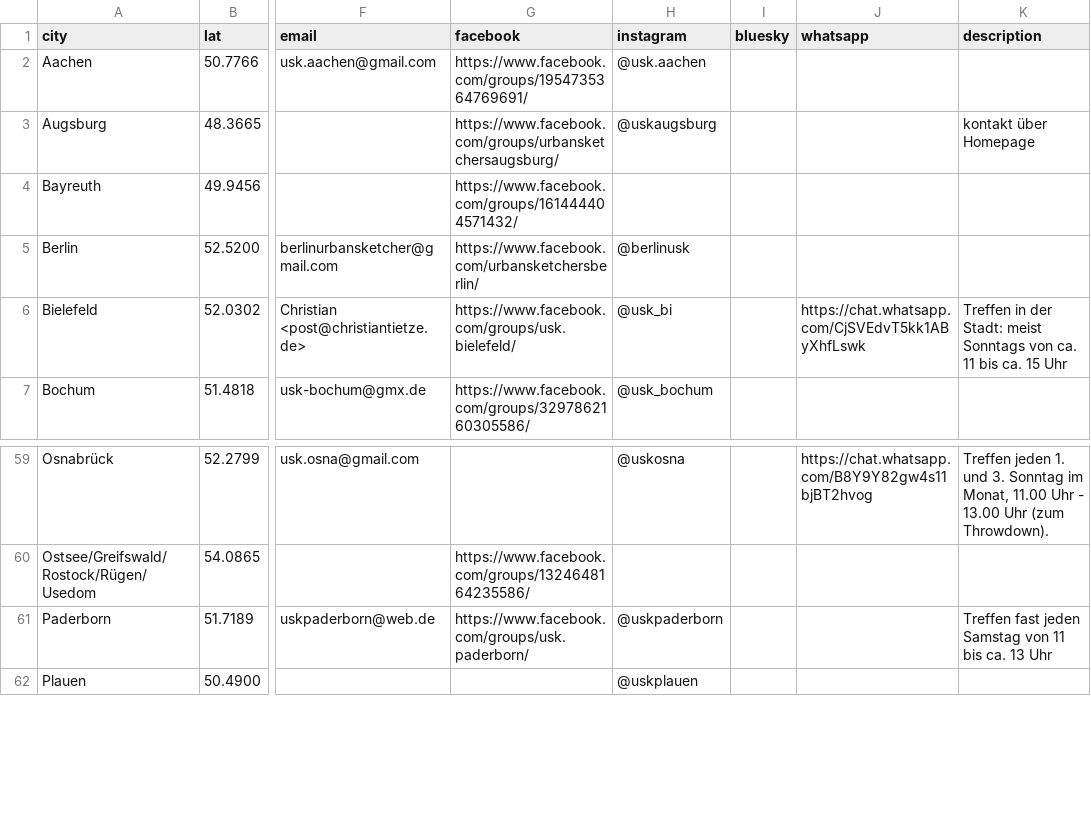
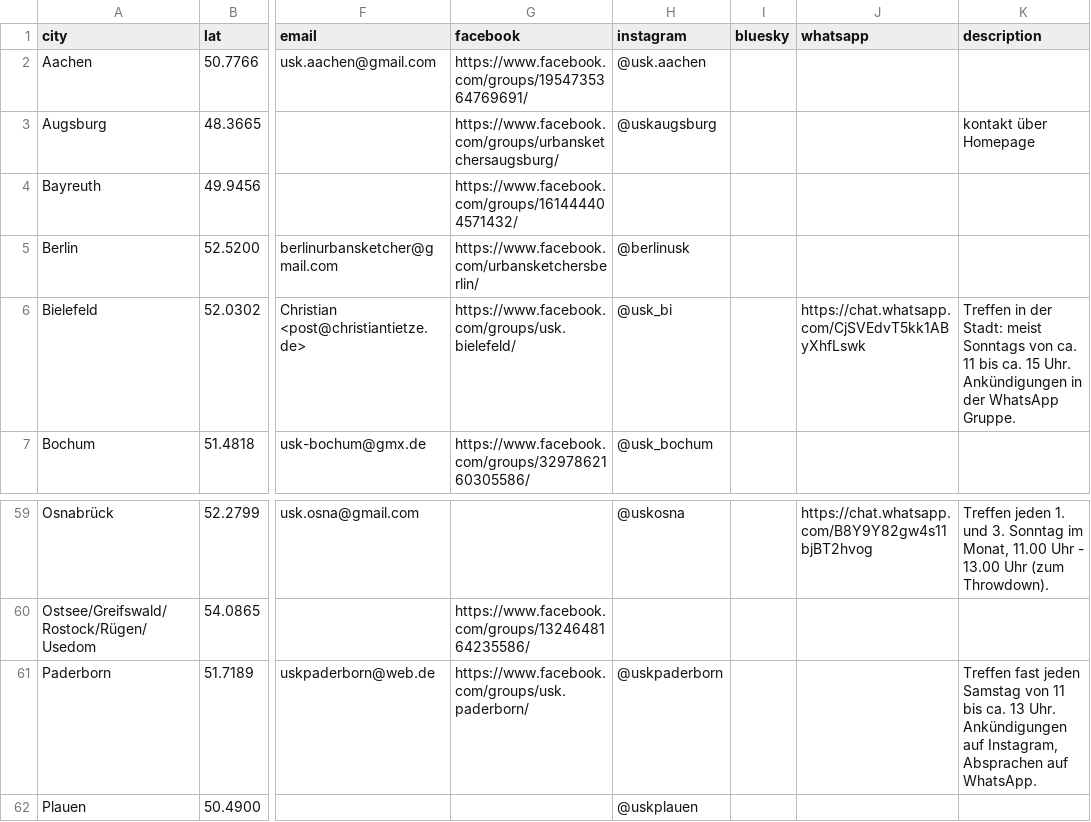
Before and after one commit to UrbanSketchers-de/urbansketchers.de, a CSV file: data/cities.csv, drawn as a sheet; only a part is shown, gaps mark what is left out; the diff names each change by its address in the sheet, - before the commit and + after, or states it on an @@ line.

Commit message:
data: expand contact details

```diff
--- a/data/cities.csv
+++ b/data/cities.csv
-K6 (description): …ca. 15 Uhr
+K6 (description): …ca. 15 Uhr. Ankündigungen in der WhatsApp Gruppe.
-K61 (description): …ca. 13 Uhr
+K61 (description): …ca. 13 Uhr. Ankündigungen auf Instagram, Absprachen auf WhatsApp.
```
